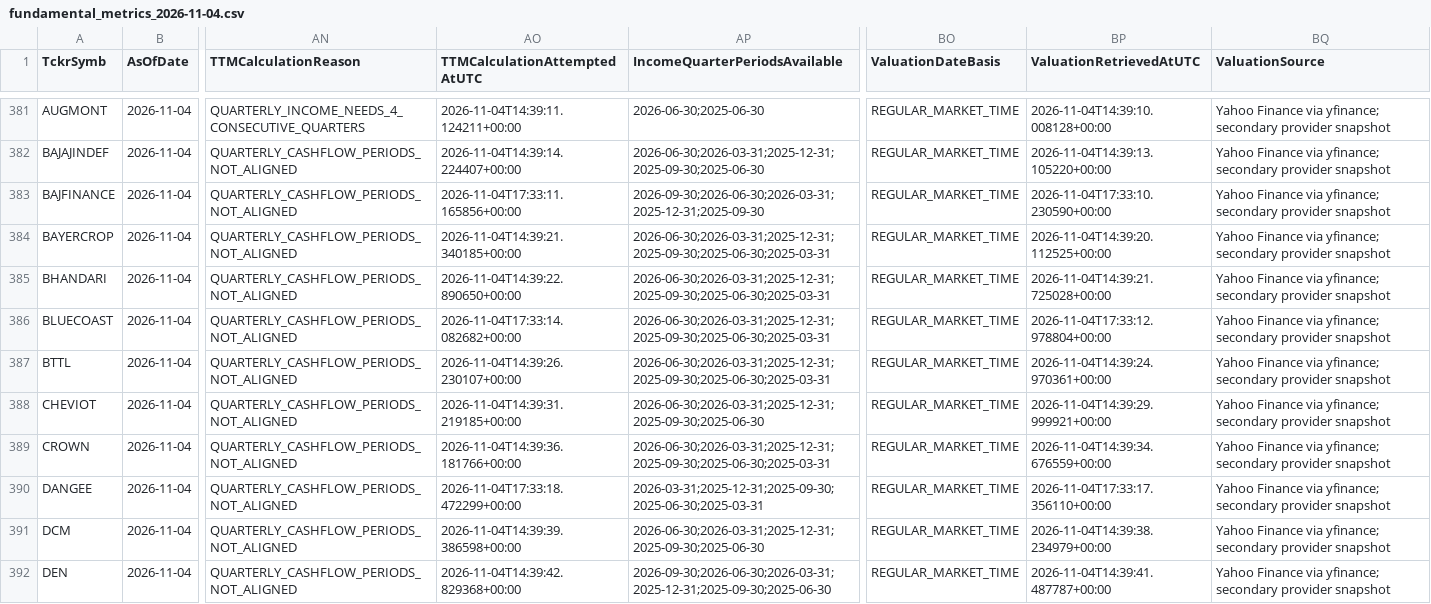
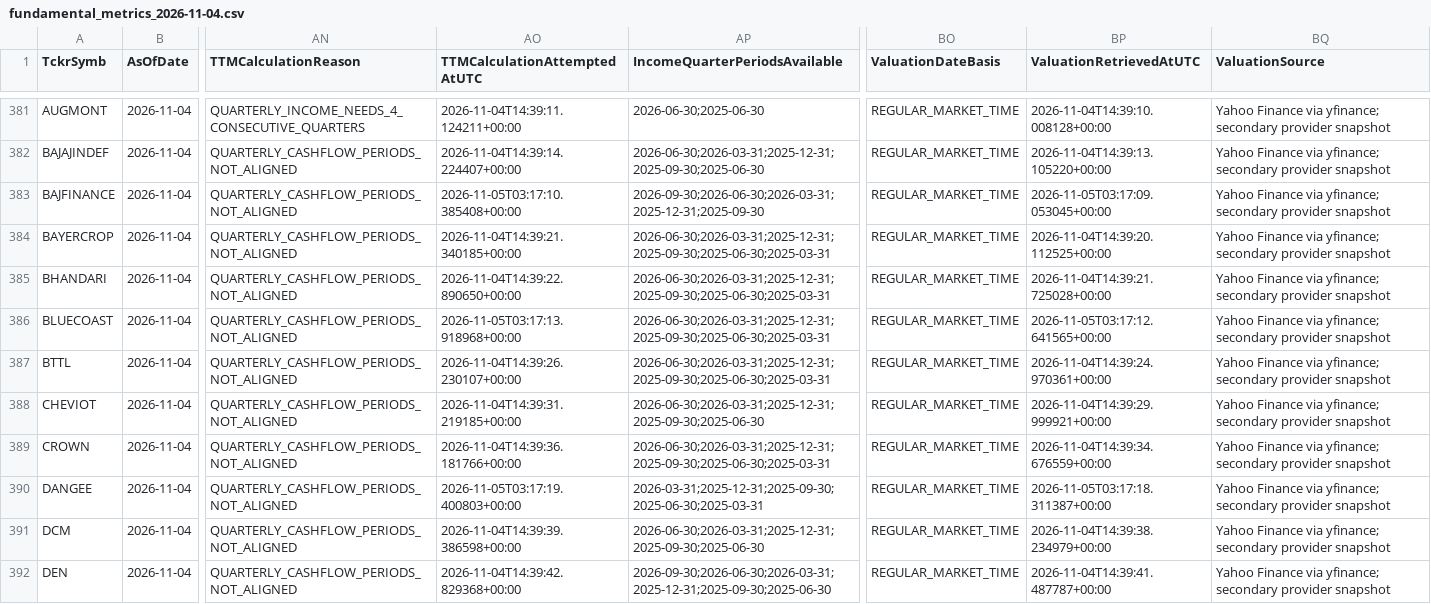
Before and after one commit to digitalmf78-pixel/AI-Trading-Bot, a CSV file: data/cache/fundamental_history/fundamental_metrics_2026-11-04.csv, drawn as a sheet; only a part is shown, gaps mark what is left out; the diff covers the shown part only; the diff names each change by its address in the sheet, - before the commit and + after, or states it on an @@ line.

```diff
--- a/data/cache/fundamental_history/fundamental_metrics_2026-11-04.csv
+++ b/data/cache/fundamental_history/fundamental_metrics_2026-11-04.csv
-AO383 (TTMCalculationAttemptedAtUTC): 2026-11-04T17:33:11.165856+00:00
+AO383 (TTMCalculationAttemptedAtUTC): 2026-11-05T03:17:10.385408+00:00
-BP383 (ValuationRetrievedAtUTC): 2026-11-04T17:33:10.230590+00:00
+BP383 (ValuationRetrievedAtUTC): 2026-11-05T03:17:09.053045+00:00
-AO386 (TTMCalculationAttemptedAtUTC): 2026-11-04T17:33:14.082682+00:00
+AO386 (TTMCalculationAttemptedAtUTC): 2026-11-05T03:17:13.918968+00:00
-BP386 (ValuationRetrievedAtUTC): 2026-11-04T17:33:12.978804+00:00
+BP386 (ValuationRetrievedAtUTC): 2026-11-05T03:17:12.641565+00:00
-AO390 (TTMCalculationAttemptedAtUTC): 2026-11-04T17:33:18.472299+00:00
+AO390 (TTMCalculationAttemptedAtUTC): 2026-11-05T03:17:19.400803+00:00
-BP390 (ValuationRetrievedAtUTC): 2026-11-04T17:33:17.356110+00:00
+BP390 (ValuationRetrievedAtUTC): 2026-11-05T03:17:18.311387+00:00
```
Also changed, not shown: 91 edited cells elsewhere in this file, data/inputs/fundamental_metrics.csv, 1 other file.
